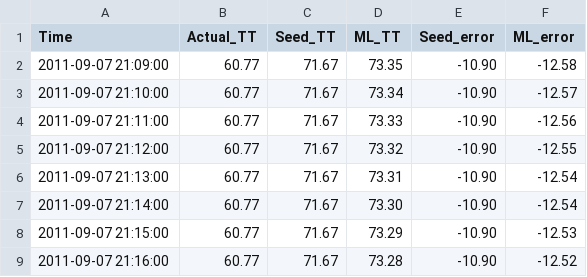
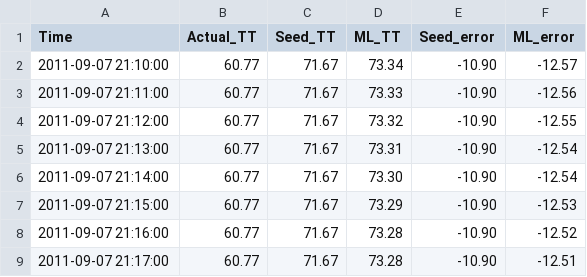
Before and after one commit to SyedRaza20/cmeuncerpy, a CSV file: scripts/simulation_post_processing/ImprovingCMEs2/sequential_results/04_2011-09-06.csv, drawn as a sheet; only a part is shown; the shorter side is filled out with more unchanged rows; the diff names each change by its address in the sheet, - before the commit and + after, or states it on an @@ line.

```diff
--- a/scripts/simulation_post_processing/ImprovingCMEs2/sequential_results/04_2011-09-06.csv
+++ b/scripts/simulation_post_processing/ImprovingCMEs2/sequential_results/04_2011-09-06.csv
-row 2: 2011-09-07 21:09:00 | 60.77 | 71.67 | 73.35 | -10.90 | -12.58
```
Also changed, not shown: scripts/simulation_post_processing/ImprovingCMEs2/sequential_results/01_2010-04-03.csv, scripts/simulation_post_processing/ImprovingCMEs2/sequential_results/02_2010-05-23.csv, 28 other files.
